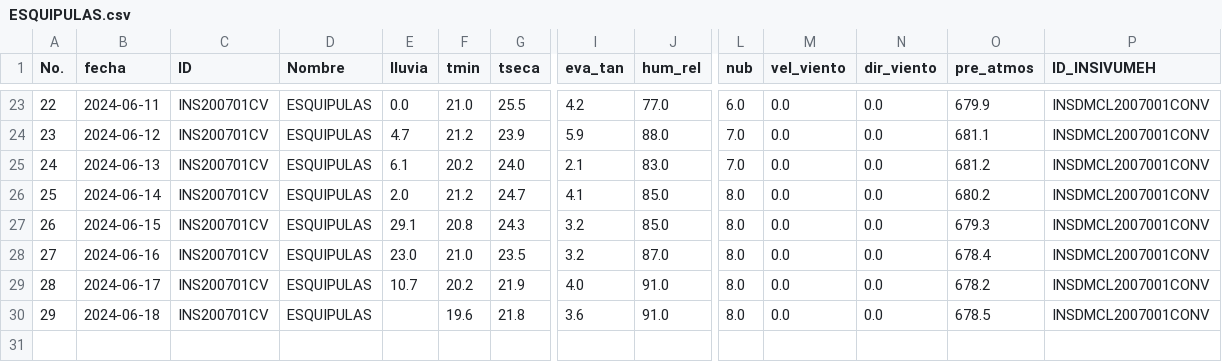
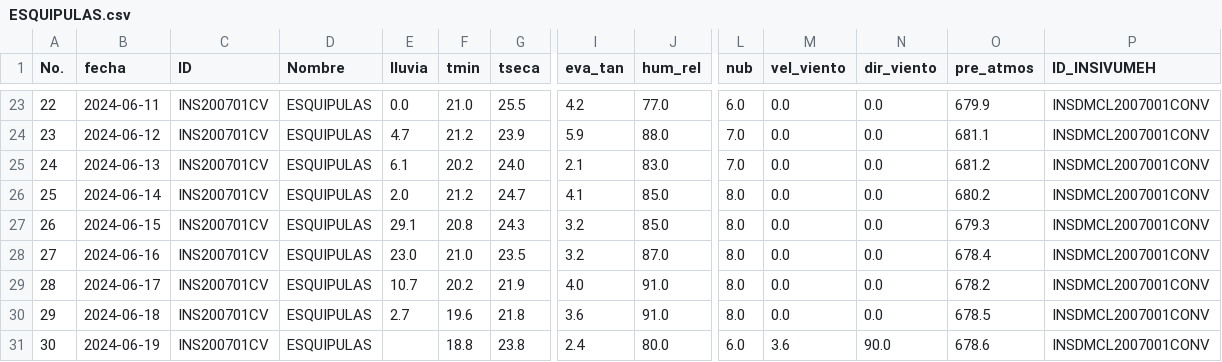
Before and after one commit to Climatologia-INSIVUMEH/monthly_data_by_station_csv, a CSV file: outputcsv/ESQUIPULAS.csv, drawn as a sheet; only a part is shown, gaps mark what is left out; rows hold the shown columns only; the diff names each change by its address in the sheet, - before the commit and + after, or states it on an @@ line.

```diff
--- a/outputcsv/ESQUIPULAS.csv
+++ b/outputcsv/ESQUIPULAS.csv
-E30 (lluvia): (empty)
+E30 (lluvia): 2.7
+row 31: 30 | 2024-06-19 | INS200701CV | ESQUIPULAS |  | 18.8 | 23.8 | 2.4 | 80.0 | 6.0 | 3.6 | 90.0 | 678.6 | INSDMCL2007001CONV
```
Also changed, not shown: outputcsv/CHINIQUE.csv, outputcsv/COBAN.csv, 53 other files.
